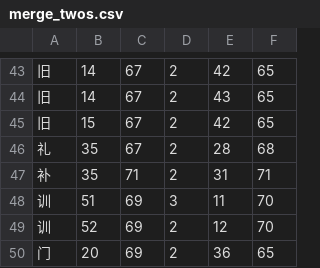
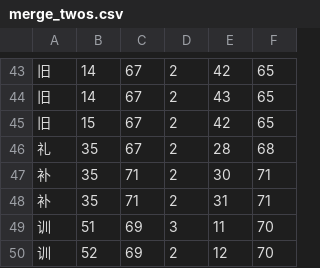
Before and after one commit to KarlTDebiec/Scinoephile, a CSV file: scinoephile/data/ocr/merge_twos.csv, drawn as a sheet; only a part is shown, gaps mark what is left out; the shorter side is filled out with more unchanged rows; the diff names each change by its address in the sheet, - before the commit and + after, or states it on an @@ line.

```diff
--- a/scinoephile/data/ocr/merge_twos.csv
+++ b/scinoephile/data/ocr/merge_twos.csv
+row 47: 补 | 35 | 71 | 2 | 30 | 71
```
Also changed, not shown: scinoephile/data/ocr/max_gaps_full_full.csv, scinoephile/data/ocr/max_gaps_full_punc.csv, 38 other files.
